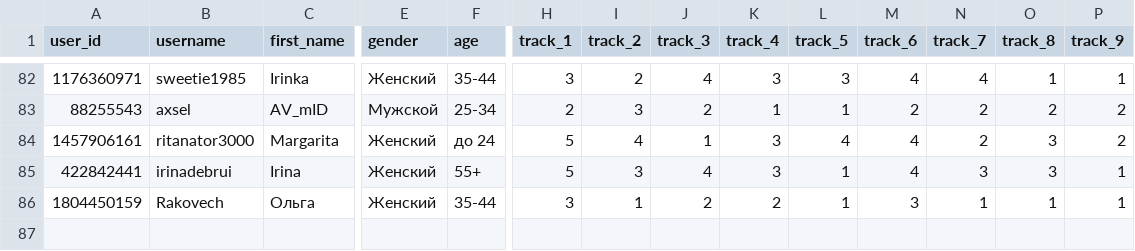
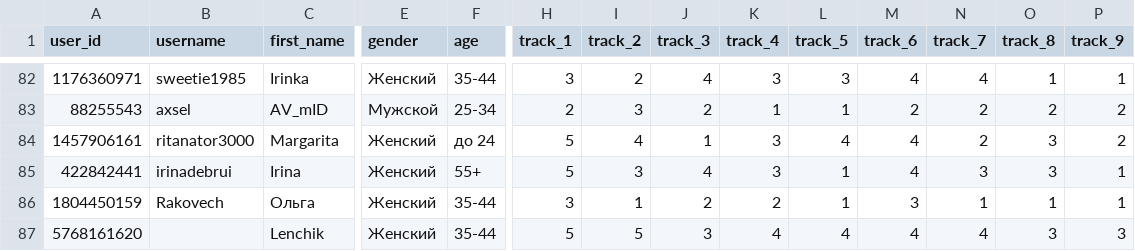
Before and after one commit to muzredmaksimov-dot/testmuzicbot_results, a CSV file: backup_results.csv, drawn as a sheet; only a part is shown, gaps mark what is left out; rows hold the shown columns only; the diff names each change by its address in the sheet, - before the commit and + after, or states it on an @@ line.

Commit message:
Buffer flush to GitHub

```diff
--- a/backup_results.csv
+++ b/backup_results.csv
+row 87: 5768161620 |  | Lenchik | Женский | 35-44 | 5 | 5 | 3 | 4 | 4 | 4 | 4 | 3 | 3
```
